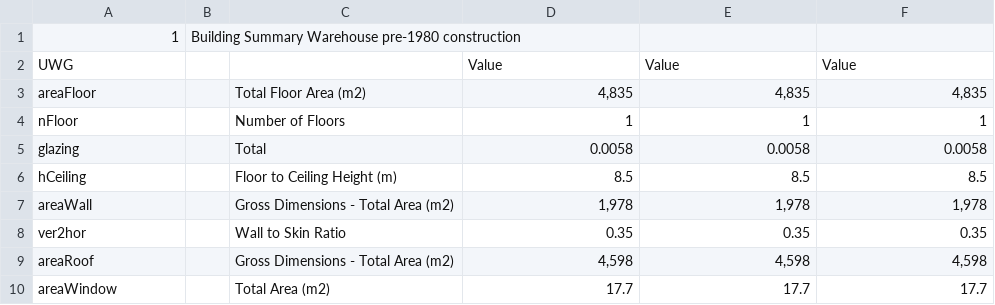
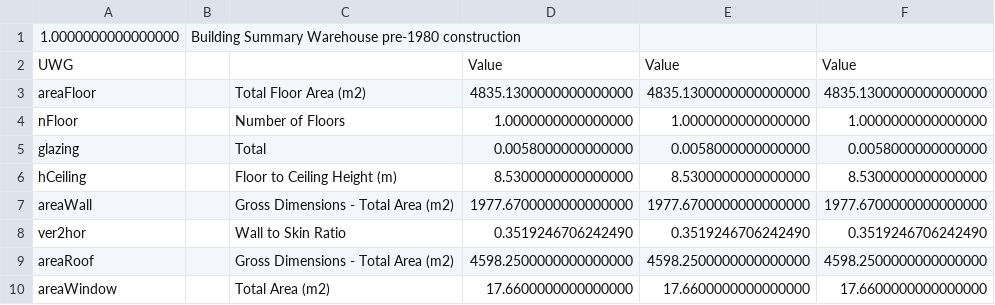
Before and after one commit to ladybug-tools/uwg, a CSV file: resources/DOERefBuildings/BLD16/BLD16_BuildingSummary.csv, drawn as a sheet.

```diff
--- a/resources/DOERefBuildings/BLD16/BLD16_BuildingSummary.csv
+++ b/resources/DOERefBuildings/BLD16/BLD16_BuildingSummary.csv
@@ -1,10 +1,10 @@
-1,Building Summary Warehouse pre-1980 construction,,,,
+1.0000000000000000,Building Summary Warehouse pre-1980 construction,,,,
 UWG,,,Value,Value,Value
-areaFloor,,Total Floor Area (m2),"4,835","4,835","4,835"
-nFloor,,Number of Floors,1,1,1
-glazing,,Total,0.0058,0.0058,0.0058
-hCeiling,,Floor to Ceiling Height (m),8.5,8.5,8.5
-areaWall,,Gross Dimensions - Total Area (m2),"1,978","1,978","1,978"
-ver2hor,,Wall to Skin Ratio,0.35,0.35,0.35
-areaRoof,,Gross Dimensions - Total Area (m2),"4,598","4,598","4,598"
-areaWindow,,Total Area (m2),17.7,17.7,17.7
+areaFloor,,Total Floor Area (m2),4835.1300000000000000,4835.1300000000000000,4835.1300000000000000
+nFloor,,Number of Floors,1.0000000000000000,1.0000000000000000,1.0000000000000000
+glazing,,Total,0.0058000000000000,0.0058000000000000,0.0058000000000000
+hCeiling,,Floor to Ceiling Height (m),8.5300000000000000,8.5300000000000000,8.5300000000000000
+areaWall,,Gross Dimensions - Total Area (m2),1977.6700000000000000,1977.6700000000000000,1977.6700000000000000
+ver2hor,,Wall to Skin Ratio,0.3519246706242490,0.3519246706242490,0.3519246706242490
+areaRoof,,Gross Dimensions - Total Area (m2),4598.2500000000000000,4598.2500000000000000,4598.2500000000000000
+areaWindow,,Total Area (m2),17.6600000000000000,17.6600000000000000,17.6600000000000000
```
Also changed, not shown: resources/DOERefBuildings/BLD12/BLD12_BuildingSummary.csv, resources/DOERefBuildings/BLD13/BLD13_ZoneSummary.csv, 2 other files.
